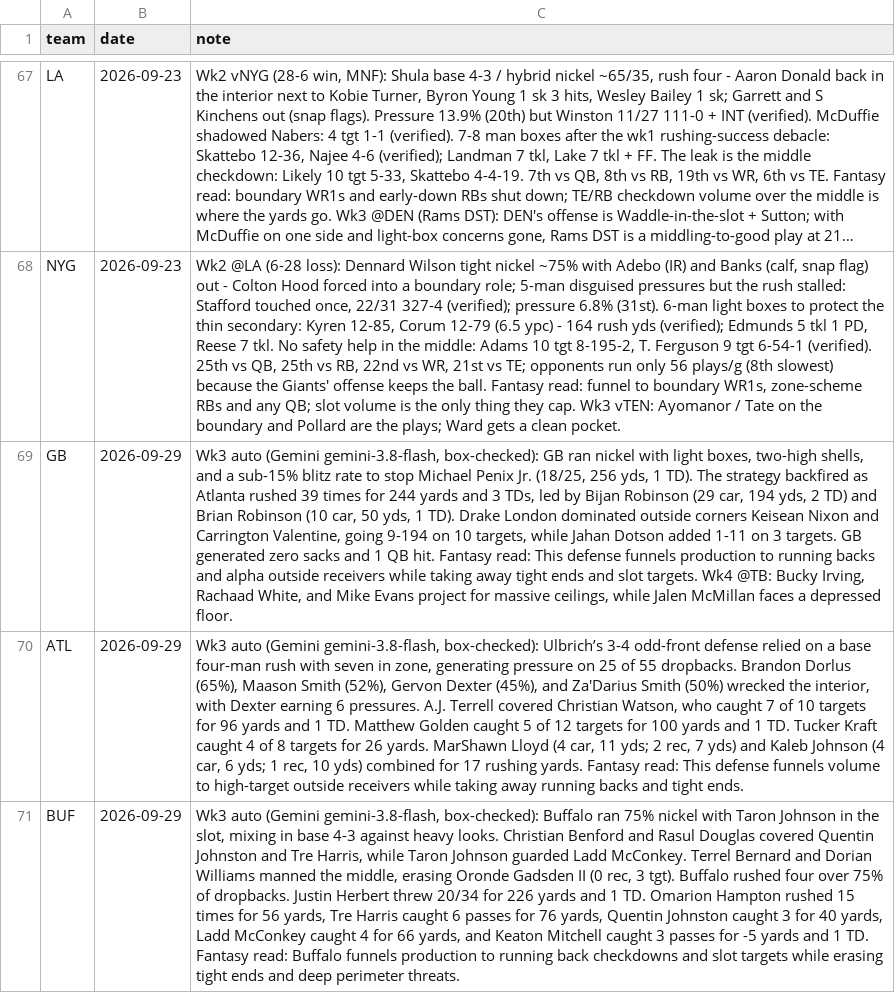
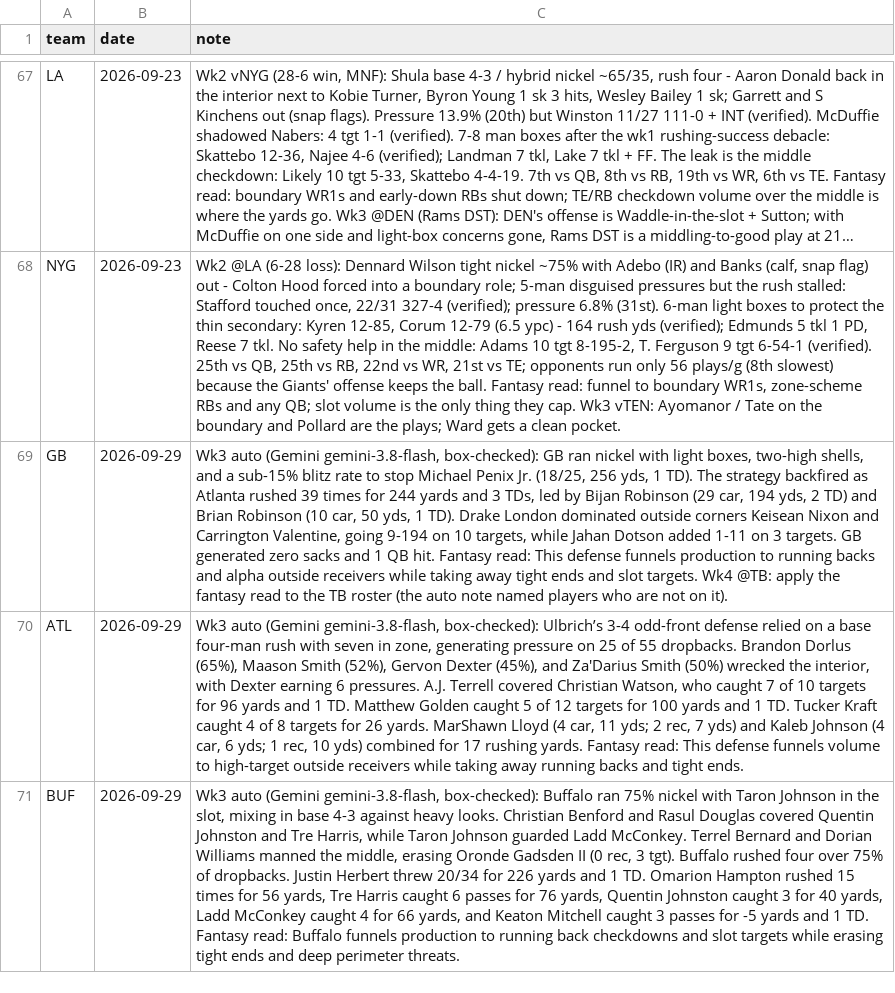
Before and after one commit to Joshua-Hsu/Fantasy-Football, a CSV file: defense_notes.csv, drawn as a sheet; only a part is shown, gaps mark what is left out; long unchanged cells end in …; the diff names each change by its address in the sheet, - before the commit and + after, or states it on an @@ line.

```diff
--- a/defense_notes.csv
+++ b/defense_notes.csv
-C69 (note): …Wk4 @TB: Bucky Irving, Rachaad White, and Mike Evans project for massive ceilings, while Jalen McMillan faces a depressed floor.
+C69 (note): …Wk4 @TB: apply the fantasy read to the TB roster (the auto note named players who are not on it).
```
Also changed, not shown: 10 other files.
